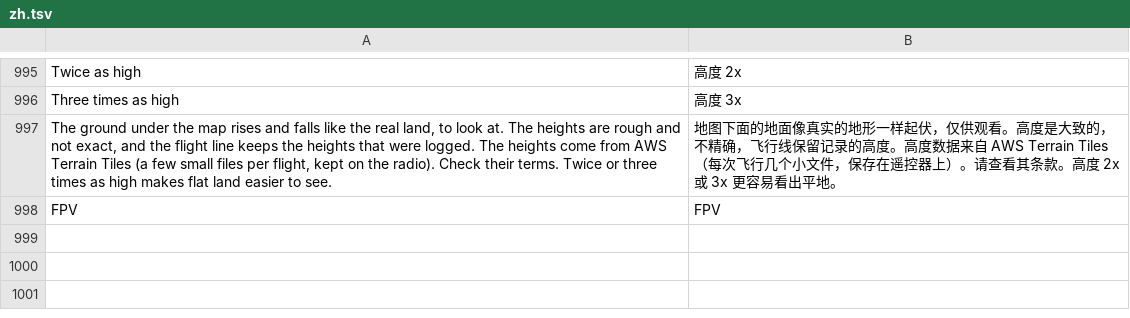
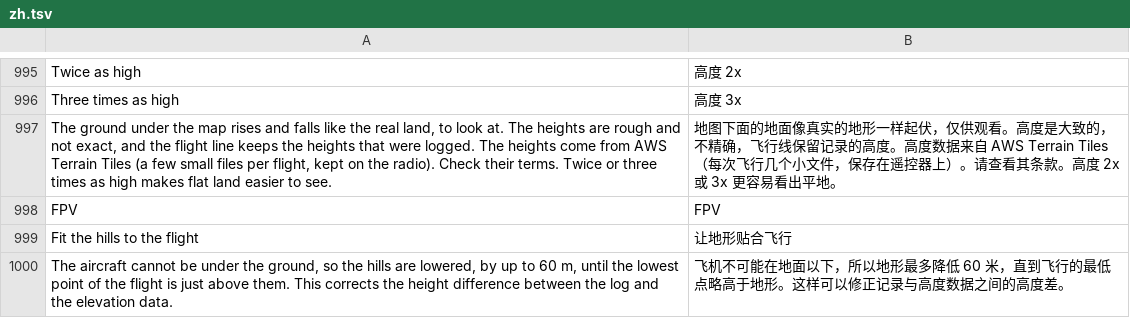
Before and after one commit to eminesrefakbay/RM-AX12-Video-Monitor-And-Announcer-APK, a TSV file: app/src/main/assets/i18n/zh.tsv, drawn as a sheet; only a part is shown, gaps mark what is left out.

```diff
--- a/app/src/main/assets/i18n/zh.tsv
+++ b/app/src/main/assets/i18n/zh.tsv
@@ -998 +998,3 @@ The ground under the map rises and falls like the real land, to look at. The hei
 FPV	FPV
+Fit the hills to the flight	让地形贴合飞行
+The aircraft cannot be under the ground, so the hills are lowered, by up to 60 m, until the lowest point of the flight is just above them. This corrects the height difference between the log and the elevation data.	飞机不可能在地面以下，所以地形最多降低 60 米，直到飞行的最低点略高于地形。这样可以修正记录与高度数据之间的高度差。
```
Also changed, not shown: app/src/main/assets/i18n/de.tsv, app/src/main/assets/i18n/tr.tsv, 11 other files.
